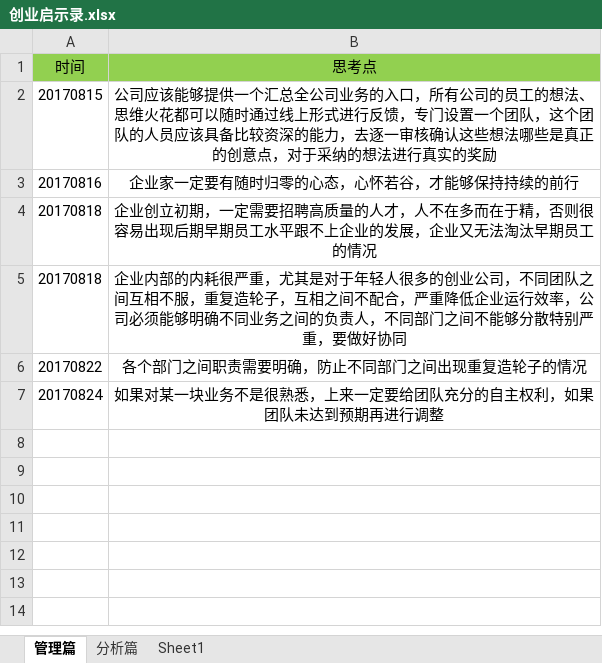
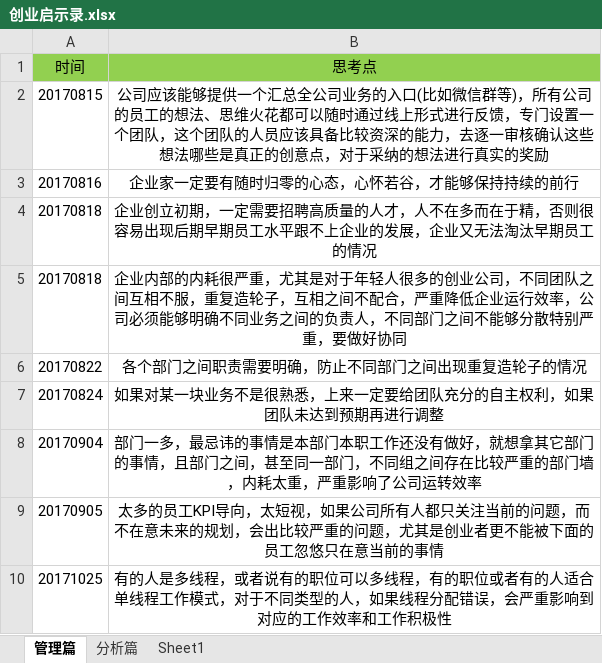
Before and after one commit to sc0303/note, an Excel workbook: 创业启示录.xlsx, sheet 管理篇, drawn as a sheet; values as stored, in another font and other column widths than the file's, no borders; the diff names each change by its address in the sheet, - before the commit and + after, or states it on an @@ line.

```diff
--- a/创业启示录.xlsx (sheet 管理篇)
+++ b/创业启示录.xlsx (sheet 管理篇)
-B2 (思考点): …务的入口，所有公…
+B2 (思考点): …务的入口(比如微信群等)，所有公…
+row 8: 20170904 | 部门一多，最忌讳的事情是本部门本职工作还没有做好，就想拿其它部门的事情，且部门之间，甚至同一部门，不同组之间存在比较严重的部门墙，内耗太重，严重影响了公司运转效率
+row 9: 20170905 | 太多的员工KPI导向，太短视，如果公司所有人都只关注当前的问题，而不在意未来的规划，会出比较严重的问题，尤其是创业者更不能被下面的员工忽悠只在意当前的事情
+row 10: 20171025 | 有的人是多线程，或者说有的职位可以多线程，有的职位或者有的人适合单线程工作模式，对于不同类型的人，如果线程分配错误，会严重影响到对应的工作效率和工作积极性
```
Also changed, not shown: 2 other files.
